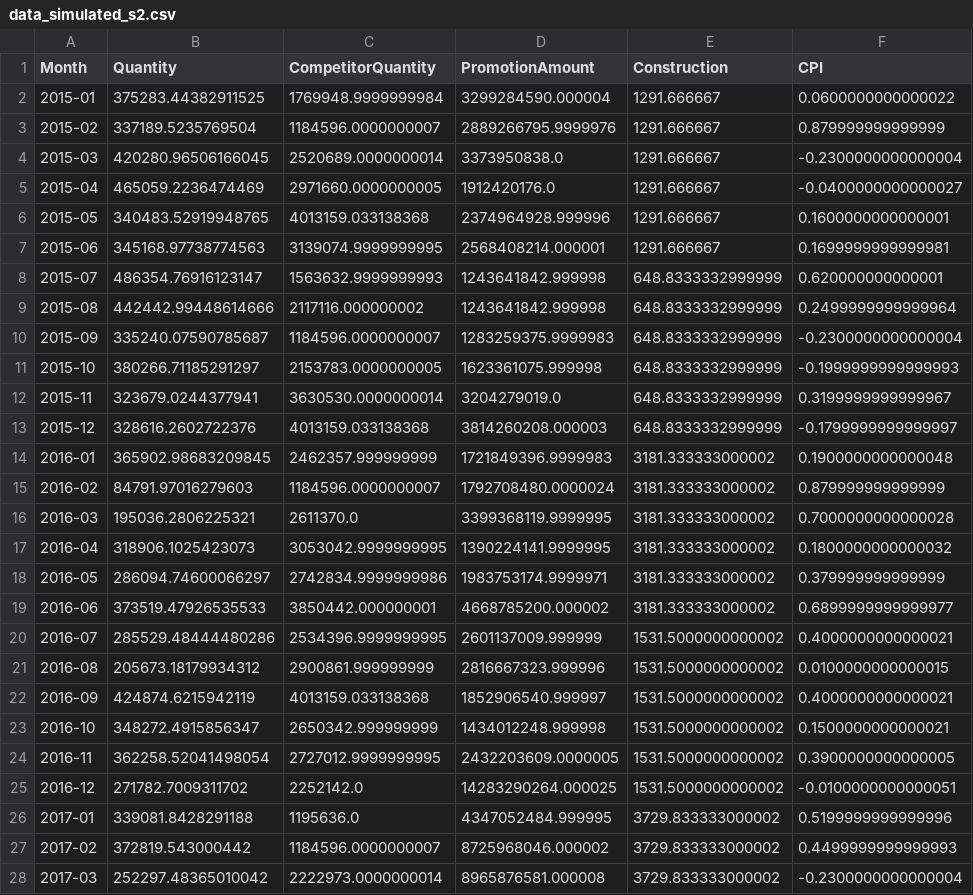
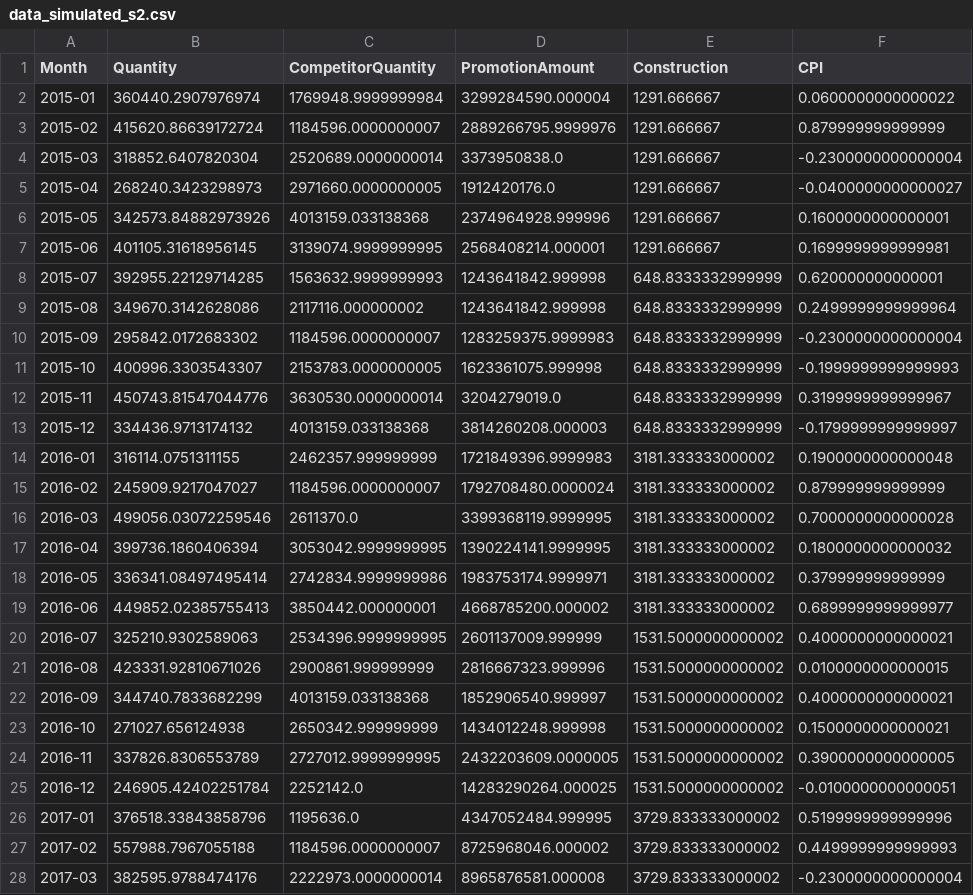
Before and after one commit to Quang-To/RevIN-TSMixer, a CSV file: data/raw_data/data_simulated_s2.csv, drawn as a sheet; only a part is shown; the diff covers the shown part only; the diff names each change by its address in the sheet, - before the commit and + after, or states it on an @@ line.

```diff
--- a/data/raw_data/data_simulated_s2.csv
+++ b/data/raw_data/data_simulated_s2.csv
-B2 (Quantity): 375283.44382911525
+B2 (Quantity): 360440.2907976974
-B3 (Quantity): 337189.5235769504
+B3 (Quantity): 415620.86639172724
-B4 (Quantity): 420280.96506166045
+B4 (Quantity): 318852.6407820304
-B5 (Quantity): 465059.2236474469
+B5 (Quantity): 268240.3423298973
-B6 (Quantity): 340483.52919948765
+B6 (Quantity): 342573.84882973926
-B7 (Quantity): 345168.97738774563
+B7 (Quantity): 401105.31618956145
-B8 (Quantity): 486354.76916123147
+B8 (Quantity): 392955.22129714285
-B9 (Quantity): 442442.99448614666
+B9 (Quantity): 349670.3142628086
-B10 (Quantity): 335240.07590785687
+B10 (Quantity): 295842.0172683302
-B11 (Quantity): 380266.71185291297
+B11 (Quantity): 400996.3303543307
-B12 (Quantity): 323679.0244377941
+B12 (Quantity): 450743.81547044776
-B13 (Quantity): 328616.2602722376
+B13 (Quantity): 334436.9713174132
-B14 (Quantity): 365902.98683209845
+B14 (Quantity): 316114.0751311155
-B15 (Quantity): 84791.97016279603
+B15 (Quantity): 245909.9217047027
-B16 (Quantity): 195036.2806225321
+B16 (Quantity): 499056.03072259546
-B17 (Quantity): 318906.1025423073
+B17 (Quantity): 399736.1860406394
-B18 (Quantity): 286094.74600066297
+B18 (Quantity): 336341.08497495414
-B19 (Quantity): 373519.47926535533
+B19 (Quantity): 449852.02385755413
-B20 (Quantity): 285529.48444480286
+B20 (Quantity): 325210.9302589063
-B21 (Quantity): 205673.18179934312
+B21 (Quantity): 423331.92810671026
-B22 (Quantity): 424874.6215942119
+B22 (Quantity): 344740.7833682299
-B23 (Quantity): 348272.4915856347
+B23 (Quantity): 271027.656124938
-B24 (Quantity): 362258.52041498054
+B24 (Quantity): 337826.8306553789
-B25 (Quantity): 271782.7009311702
+B25 (Quantity): 246905.42402251784
-B26 (Quantity): 339081.8428291188
+B26 (Quantity): 376518.33843858796
-B27 (Quantity): 372819.543000442
+B27 (Quantity): 557988.7967055188
-B28 (Quantity): 252297.48365010042
+B28 (Quantity): 382595.9788474176
```
Also changed, not shown: 93 edited cells elsewhere in this file, data/raw_data/data_simulated_s4.csv, data/raw_data/data_simulated_s6.csv, 32 other files.
